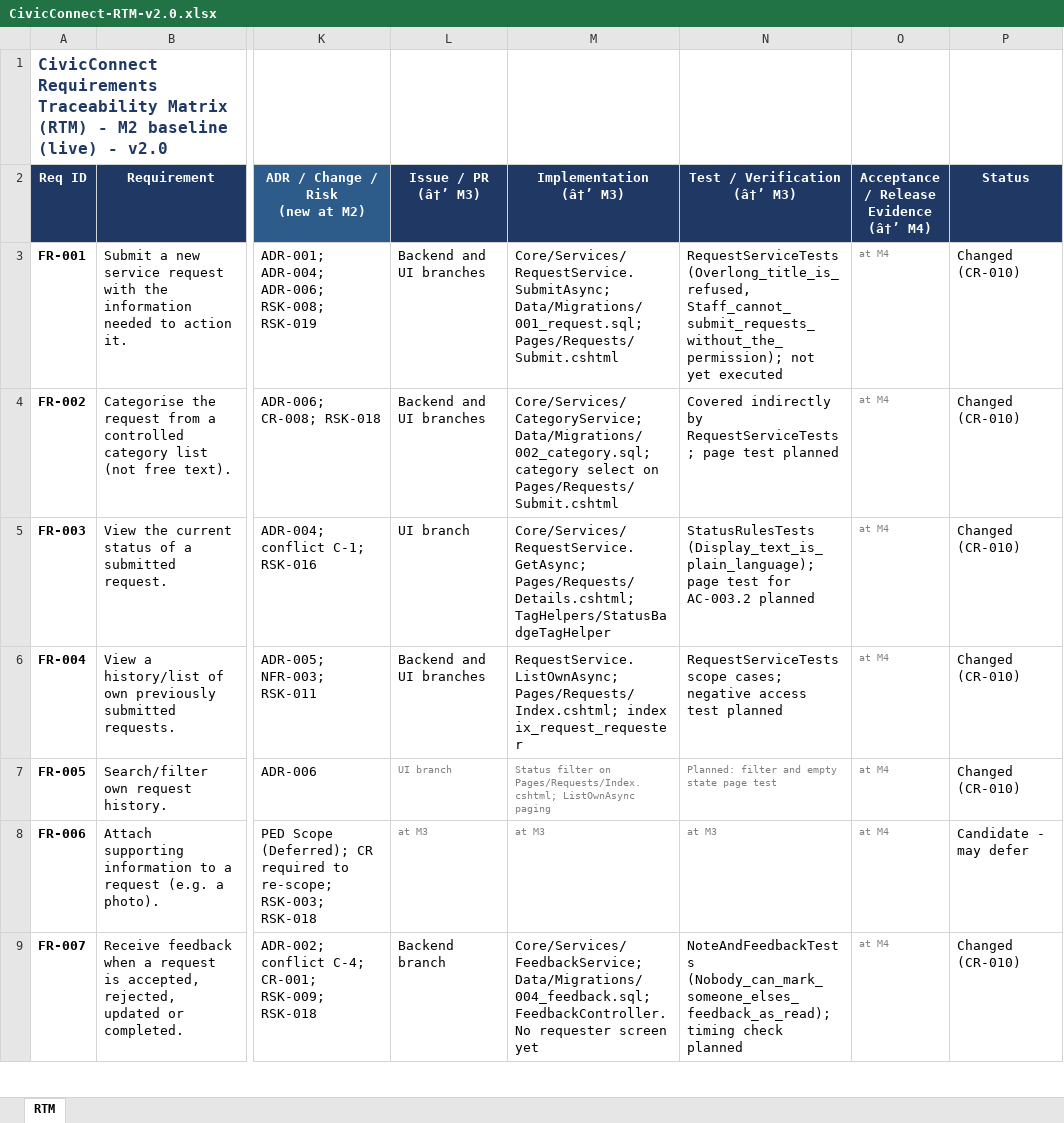
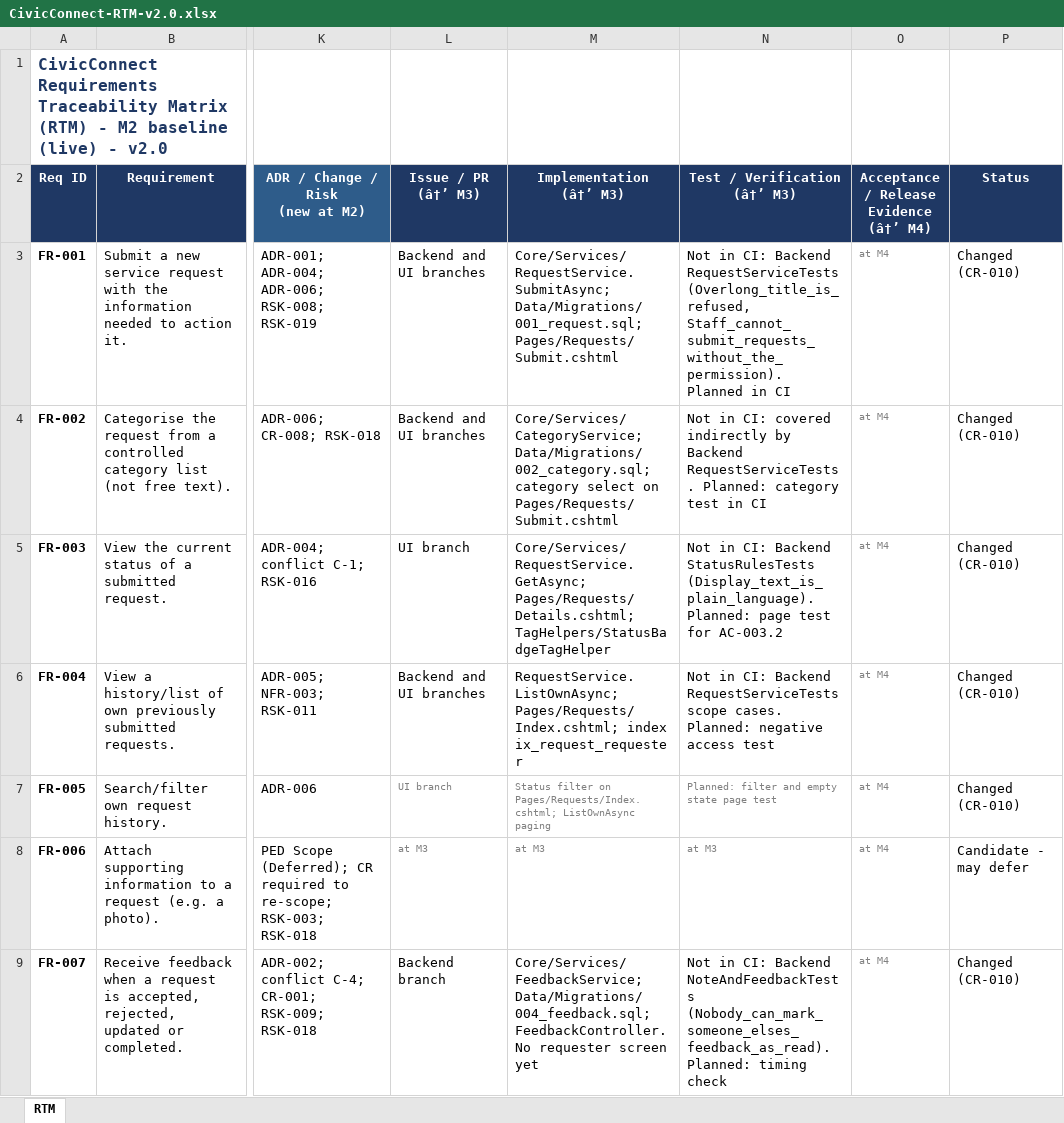
Before and after one commit to Gemdave/SEN381_Project-2026, an Excel workbook: Docs/Risks/RTM/CivicConnect-RTM-v2.0.xlsx, sheet RTM, drawn as a sheet; only a part is shown, gaps mark what is left out; values as stored, in another font and other column widths than the file's, no borders; the diff covers the shown part only; the diff names each change by its address in the sheet, - before the commit and + after, or states it on an @@ line.

Commit message:
Mark RTM verification evidence by whether it runs in CI
Rewrites the RTM verification column to separate tests that run in the CI Quality Gate from Backend/ tests that never run there, and adds a short verification-evidence note to the PED. Only StatusTransitionTests and AssignmentServiceTests currently count as CI evidence; ConcurrentAcceptTests is skipped until CI has a test database.

```diff
--- a/Docs/Risks/RTM/CivicConnect-RTM-v2.0.xlsx (sheet RTM)
+++ b/Docs/Risks/RTM/CivicConnect-RTM-v2.0.xlsx (sheet RTM)
-N3 (Test / Verification (â†’ M3)): RequestServiceTests (Overlong_title_is_refused, Staff_cannot_submit_requests_without_the_permission); not yet executed
+N3 (Test / Verification (â†’ M3)): Not in CI: Backend RequestServiceTests (Overlong_title_is_refused, Staff_cannot_submit_requests_without_the_permission). Planned in CI
-N4 (Test / Verification (â†’ M3)): Covered indirectly by RequestServiceTests; page test planned
+N4 (Test / Verification (â†’ M3)): Not in CI: covered indirectly by Backend RequestServiceTests. Planned: category test in CI
-N5 (Test / Verification (â†’ M3)): StatusRulesTests (Display_text_is_plain_language); page test for AC-003.2 planned
+N5 (Test / Verification (â†’ M3)): Not in CI: Backend StatusRulesTests (Display_text_is_plain_language). Planned: page test for AC-003.2
-N6 (Test / Verification (â†’ M3)): RequestServiceTests scope cases; negative access test planned
+N6 (Test / Verification (â†’ M3)): Not in CI: Backend RequestServiceTests scope cases. Planned: negative access test
-N9 (Test / Verification (â†’ M3)): NoteAndFeedbackTests (Nobody_can_mark_someone_elses_feedback_as_read); timing check planned
+N9 (Test / Verification (â†’ M3)): Not in CI: Backend NoteAndFeedbackTests (Nobody_can_mark_someone_elses_feedback_as_read). Planned: timing check
```
Also changed, not shown: 12 edited cells elsewhere in this sheet, 1 other file.
